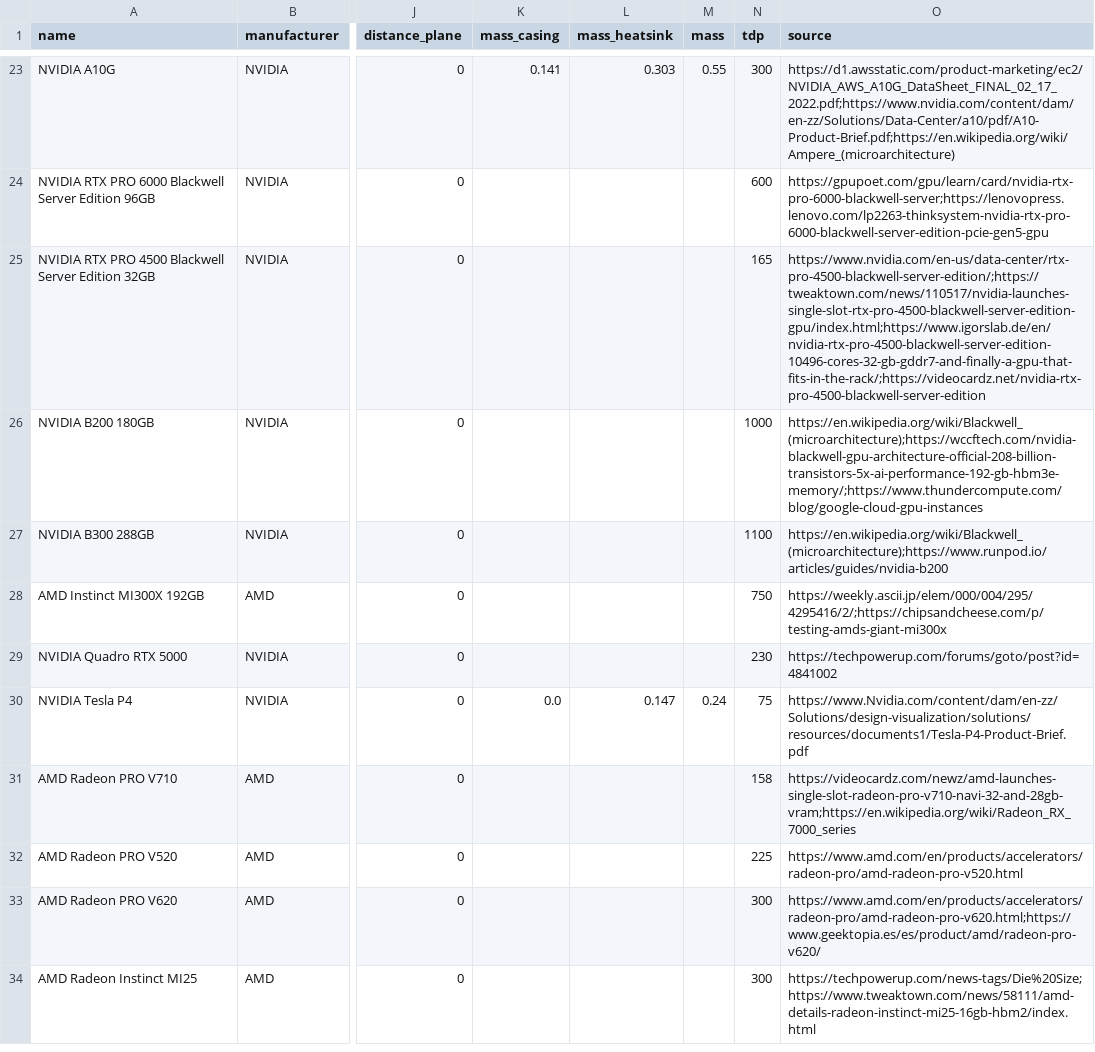
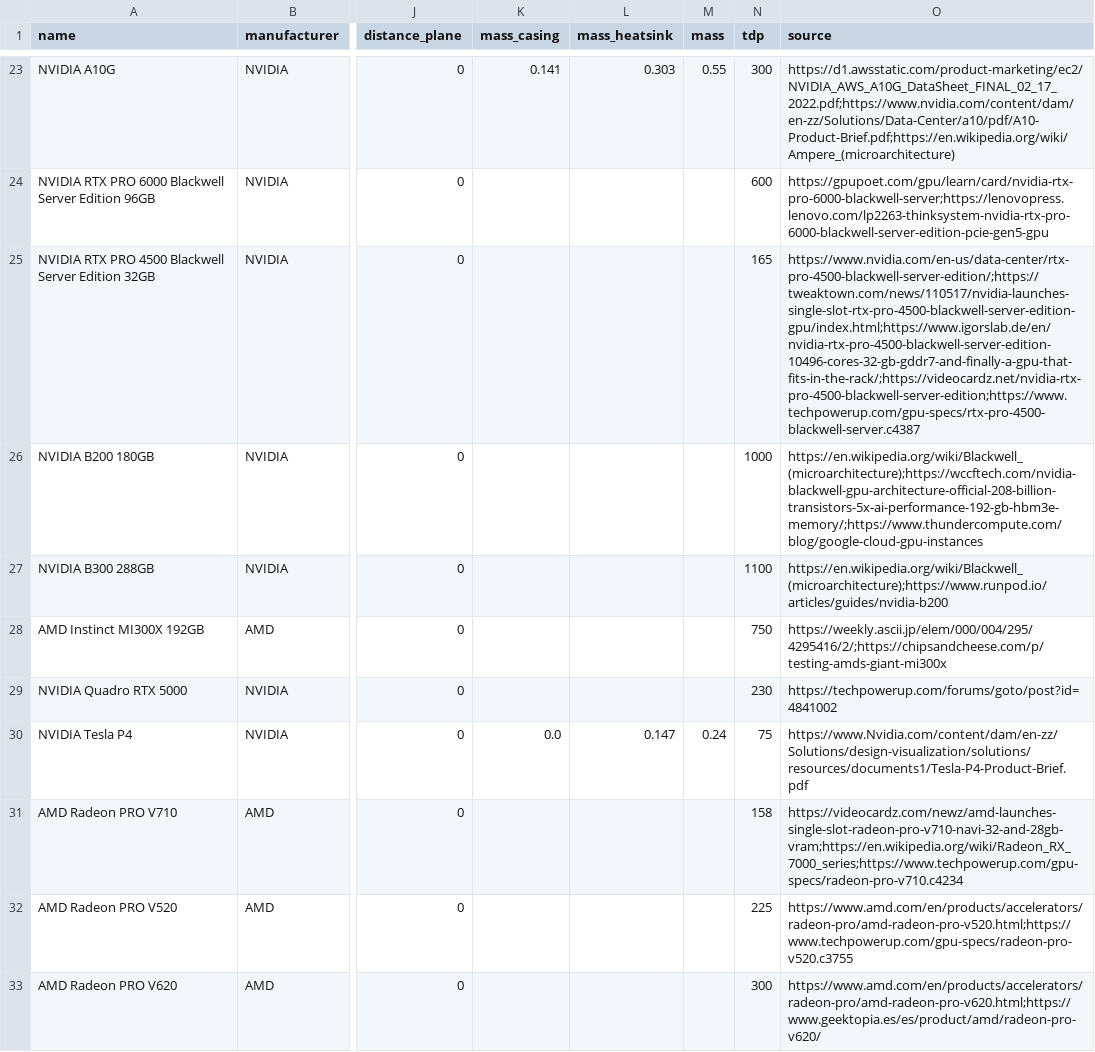
Before and after one commit to Boavizta/boaviztapi, a CSV file: boaviztapi/data/crowdsourcing/gpu_specs.csv, drawn as a sheet; only a part is shown, gaps mark what is left out; the shorter side is filled out with more unchanged rows; the diff names each change by its address in the sheet, - before the commit and + after, or states it on an @@ line.

```diff
--- a/boaviztapi/data/crowdsourcing/gpu_specs.csv
+++ b/boaviztapi/data/crowdsourcing/gpu_specs.csv
-O25 (source): https://www.nvidia.com/en-us/data-center/rtx-pro-4500-blackwell-server-edition/;https://tweaktown.com/news/110517/nvidia-launches-single-slot-rtx-pro-4500-blackwell-server-edition-gpu/index.html;https://www.igorslab.de/en/nvidia-rtx-pro-4500-blackwell-server-edition-10496-cores-32-gb-gddr7-and-finally-a-gpu-that-fits-in-the-rack/;https://videocardz.net/nvidia-rtx-pro-4500-blackwell-server-edition
+O25 (source): https://www.nvidia.com/en-us/data-center/rtx-pro-4500-blackwell-server-edition/;https://tweaktown.com/news/110517/nvidia-launches-single-slot-rtx-pro-4500-blackwell-server-edition-gpu/index.html;https://www.igorslab.de/en/nvidia-rtx-pro-4500-blackwell-server-edition-10496-cores-32-gb-gddr7-and-finally-a-gpu-that-fits-in-the-rack/;https://videocardz.net/nvidia-rtx-pro-4500-blackwell-server-edition;https://www.techpowerup.com/gpu-specs/rtx-pro-4500-blackwell-server.c4387
-O31 (source): https://videocardz.com/newz/amd-launches-single-slot-radeon-pro-v710-navi-32-and-28gb-vram;https://en.wikipedia.org/wiki/Radeon_RX_7000_series
+O31 (source): https://videocardz.com/newz/amd-launches-single-slot-radeon-pro-v710-navi-32-and-28gb-vram;https://en.wikipedia.org/wiki/Radeon_RX_7000_series;https://www.techpowerup.com/gpu-specs/radeon-pro-v710.c4234
-O32 (source): https://www.amd.com/en/products/accelerators/radeon-pro/amd-radeon-pro-v520.html
+O32 (source): https://www.amd.com/en/products/accelerators/radeon-pro/amd-radeon-pro-v520.html;https://www.techpowerup.com/gpu-specs/radeon-pro-v520.c3755
```
